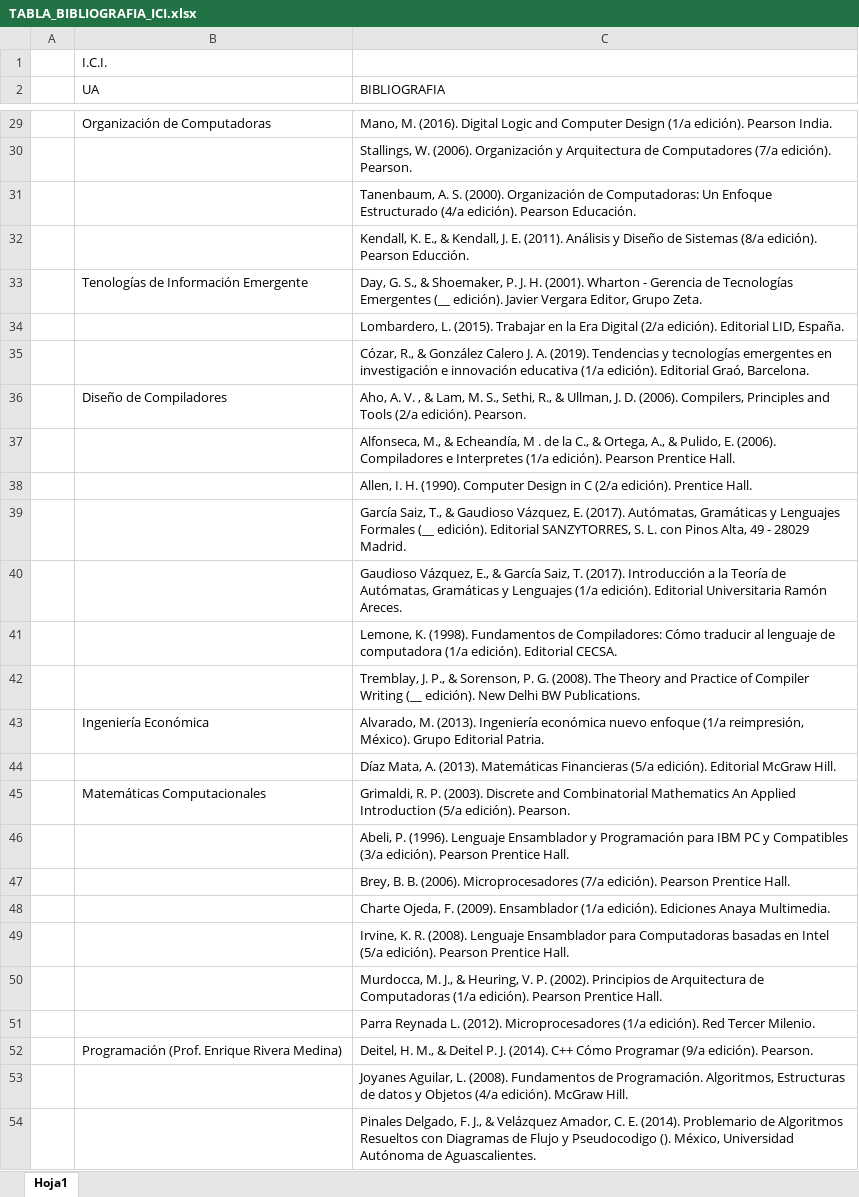
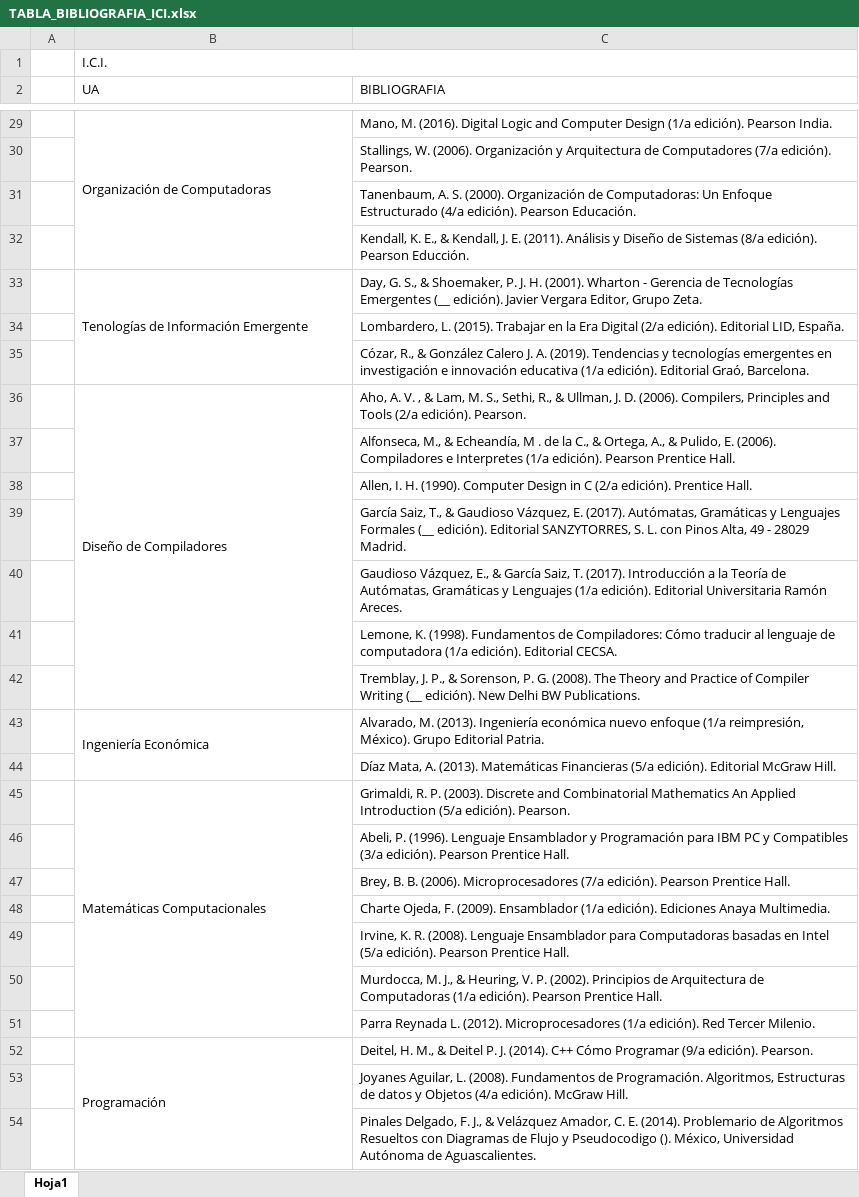
Before and after one commit to probyest/PyE-2021-2, an Excel workbook: 10_BIBLIOGRAFIAS_UAs_CARRERAS/ICI/TABLA_BIBLIOGRAFIA_ICI.xlsx, sheet Hoja1, drawn as a sheet; only a part is shown, gaps mark what is left out; values as stored, in another font and other column widths than the file's, no borders; the diff covers the shown part only; the diff names each change by its address in the sheet, - before the commit and + after, or states it on an @@ line.

```diff
--- a/10_BIBLIOGRAFIAS_UAs_CARRERAS/ICI/TABLA_BIBLIOGRAFIA_ICI.xlsx (sheet Hoja1)
+++ b/10_BIBLIOGRAFIAS_UAs_CARRERAS/ICI/TABLA_BIBLIOGRAFIA_ICI.xlsx (sheet Hoja1)
+B1:C1 merged
+B29:B32 merged
+B33:B35 merged
+B36:B42 merged
+B43:B44 merged
+B45:B51 merged
-B52 (UA): Programación (Prof. Enrique Rivera Medina)
+B52 (UA): Programación
+B52:B54 merged
```
Also changed, not shown: 6 edited cells and merged cells elsewhere in this sheet, 10_BIBLIOGRAFIAS_UAs_CARRERAS/IC/TABLA_BIBLIOGRAFIA_IC.xlsx, 10_BIBLIOGRAFIAS_UAs_CARRERAS/ICE/TABLA_BIBLIOGRAFIA_ICE.xlsx, 4 other files.
